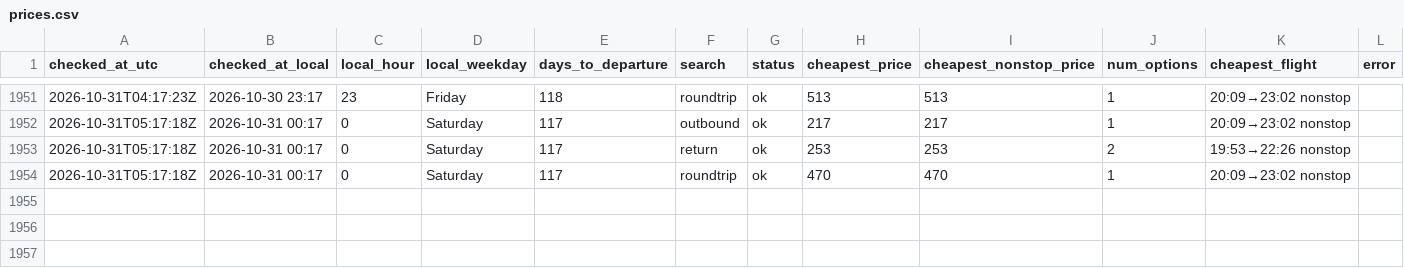
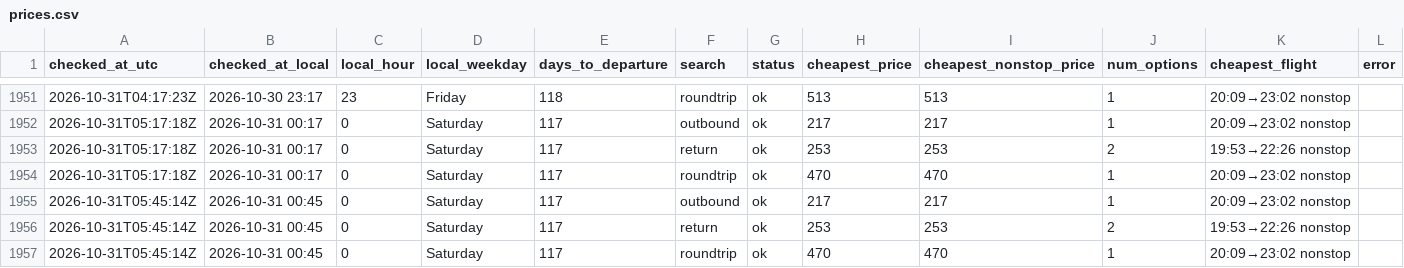
Before and after one commit to tommyjoppich/flighttracker, a CSV file: data/prices.csv, drawn as a sheet; only a part is shown, gaps mark what is left out.

Commit message:
Price check 2026-10-31 05:45 UTC

```diff
--- a/data/prices.csv
+++ b/data/prices.csv
@@ -1954 +1954,4 @@ checked_at_utc,checked_at_local,local_hour,local_weekday,days_to_departure,searc
 2026-10-31T05:17:18Z,2026-10-31 00:17,0,Saturday,117,roundtrip,ok,470,470,1,20:09→23:02 nonstop,
+2026-10-31T05:45:14Z,2026-10-31 00:45,0,Saturday,117,outbound,ok,217,217,1,20:09→23:02 nonstop,
+2026-10-31T05:45:14Z,2026-10-31 00:45,0,Saturday,117,return,ok,253,253,2,19:53→22:26 nonstop,
+2026-10-31T05:45:14Z,2026-10-31 00:45,0,Saturday,117,roundtrip,ok,470,470,1,20:09→23:02 nonstop,
```
Also changed, not shown: data/options.csv, 5 other files.
